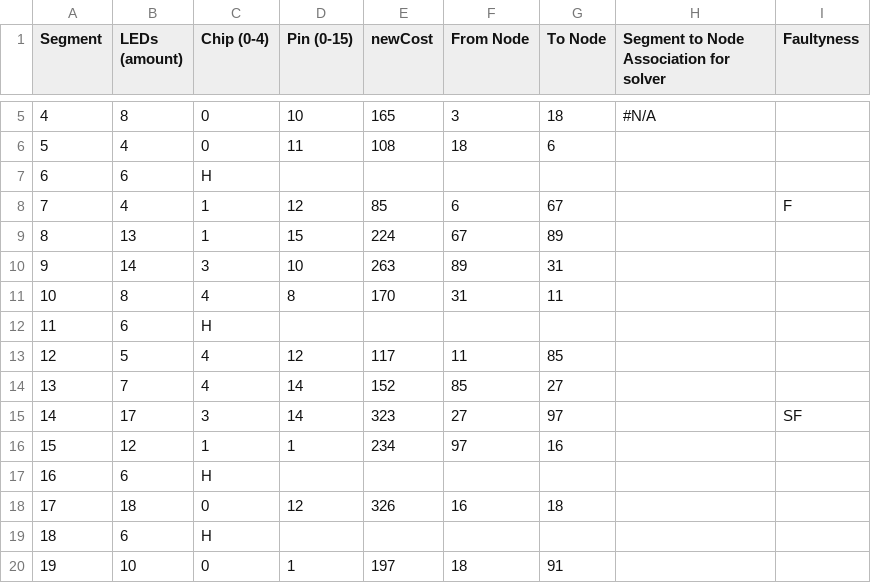
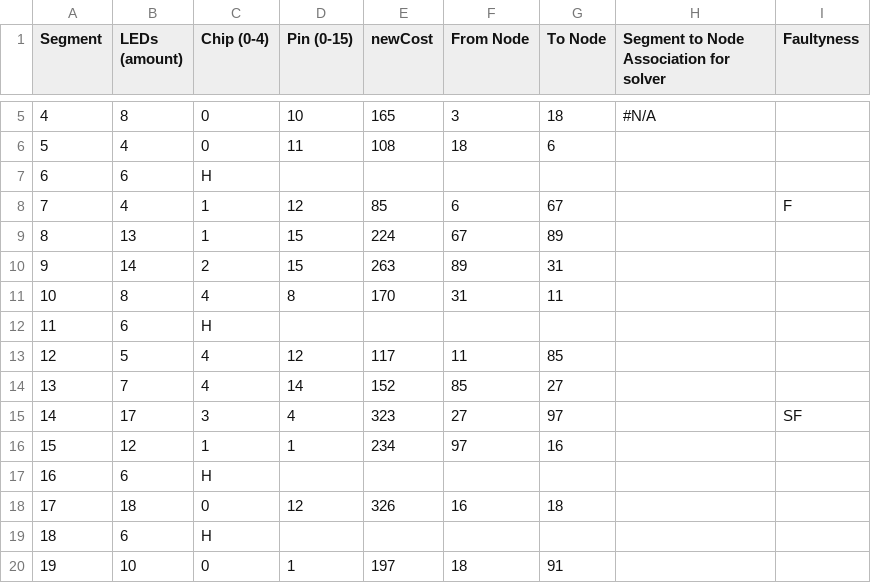
Before and after one commit to MMMMMNG/Connect-n-Charge-II, a CSV file: connectncharge/src/main/resources/LEDSegments.csv, drawn as a sheet; only a part is shown, gaps mark what is left out.

Commit message:
fixes missing Button-Chip-Edge associations

```diff
--- a/connectncharge/src/main/resources/LEDSegments.csv
+++ b/connectncharge/src/main/resources/LEDSegments.csv
@@ -9,3 +9,3 @@ Segment;LEDs (amount);Chip (0-4);Pin (0-15);newCost;From Node;To Node;Segment to
 8;13;1;15;224;67;89;;
-9;14;3;10;263;89;31;;
+9;14;2;15;263;89;31;;
 10;8;4;8;170;31;11;;
@@ -14,3 +14,3 @@ Segment;LEDs (amount);Chip (0-4);Pin (0-15);newCost;From Node;To Node;Segment to
 13;7;4;14;152;85;27;;
-14;17;3;14;323;27;97;;SF
+14;17;3;4;323;27;97;;SF
 15;12;1;1;234;97;16;;
```
